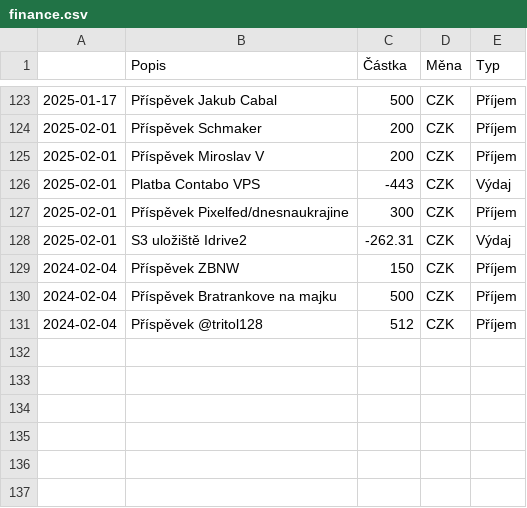
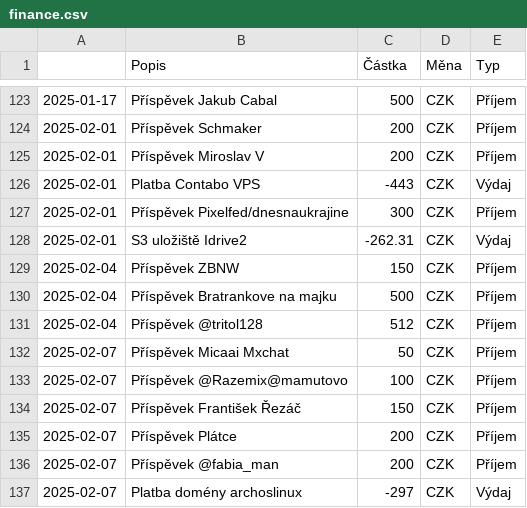
Before and after one commit to zkreml/prehlad-financi-komunity, a CSV file: finance.csv, drawn as a sheet; only a part is shown, gaps mark what is left out.

Commit message:
aktualizace csv souboru

```diff
--- a/finance.csv
+++ b/finance.csv
@@ -128,4 +128,10 @@
 2025-02-01,S3 uložiště Idrive2,-262.31,CZK,Výdaj
-2024-02-04,Příspěvek ZBNW,150,CZK,Příjem
-2024-02-04,Příspěvek Bratrankove na majku,500,CZK,Příjem
-2024-02-04,Příspěvek @tritol128,512,CZK,Příjem
+2025-02-04,Příspěvek ZBNW,150,CZK,Příjem
+2025-02-04,Příspěvek Bratrankove na majku,500,CZK,Příjem
+2025-02-04,Příspěvek @tritol128,512,CZK,Příjem
+2025-02-07,Příspěvek Micaai Mxchat,50,CZK,Příjem
+2025-02-07,Příspěvek @Razemix@mamutovo,100,CZK,Příjem
+2025-02-07,Příspěvek František Řezáč,150,CZK,Příjem
+2025-02-07,Příspěvek Plátce,200,CZK,Příjem
+2025-02-07,Příspěvek @fabia_man,200,CZK,Příjem
+2025-02-07,Platba domény archoslinux,-297,CZK,Výdaj
```
